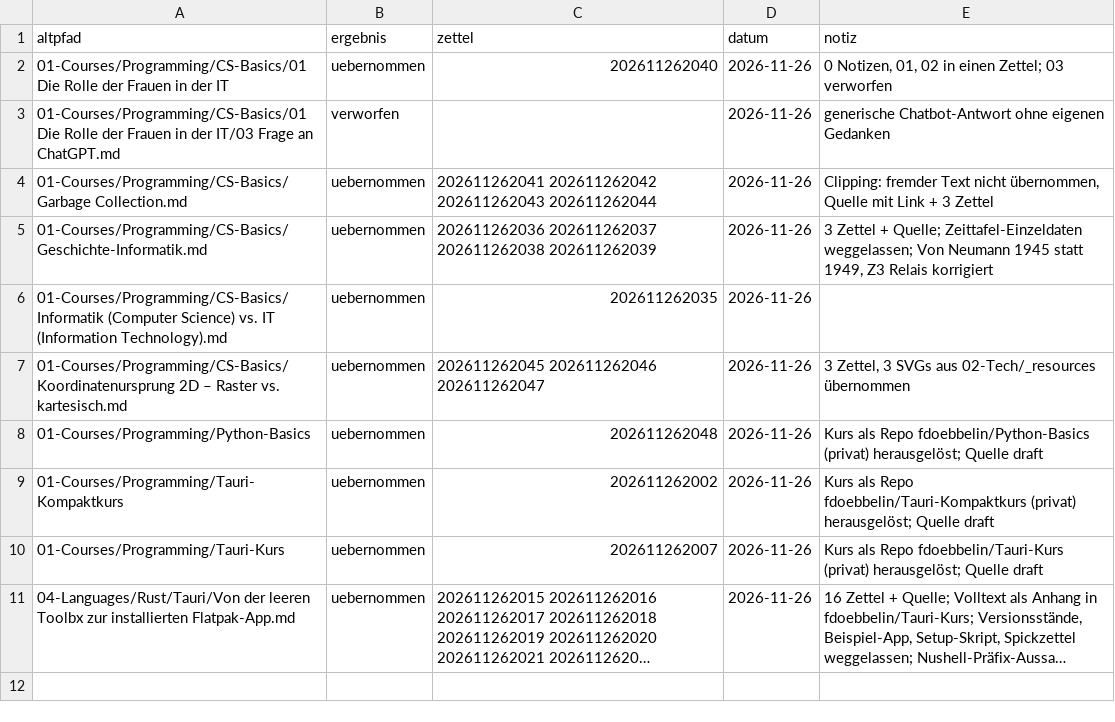
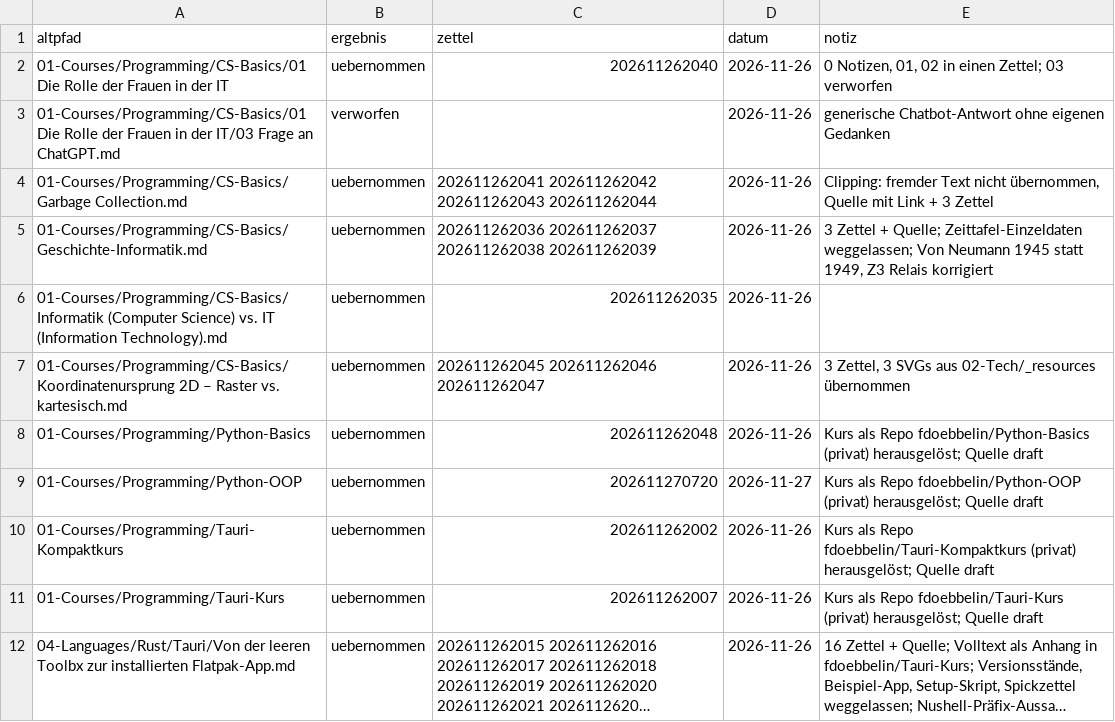
Before and after one commit to fdoebbelin/Knowledge, a CSV file: _meta/migration.csv, drawn as a sheet; long unchanged cells end in …; the diff names each change by its address in the sheet, - before the commit and + after, or states it on an @@ line.

```diff
--- a/_meta/migration.csv
+++ b/_meta/migration.csv
+row 9: 01-Courses/Programming/Python-OOP | uebernommen | 202611270720 | 2026-11-27 | Kurs als Repo fdoebbelin/Python-OOP (privat) herausgelöst; Quelle draft
```
Also changed, not shown: 2 other files.
